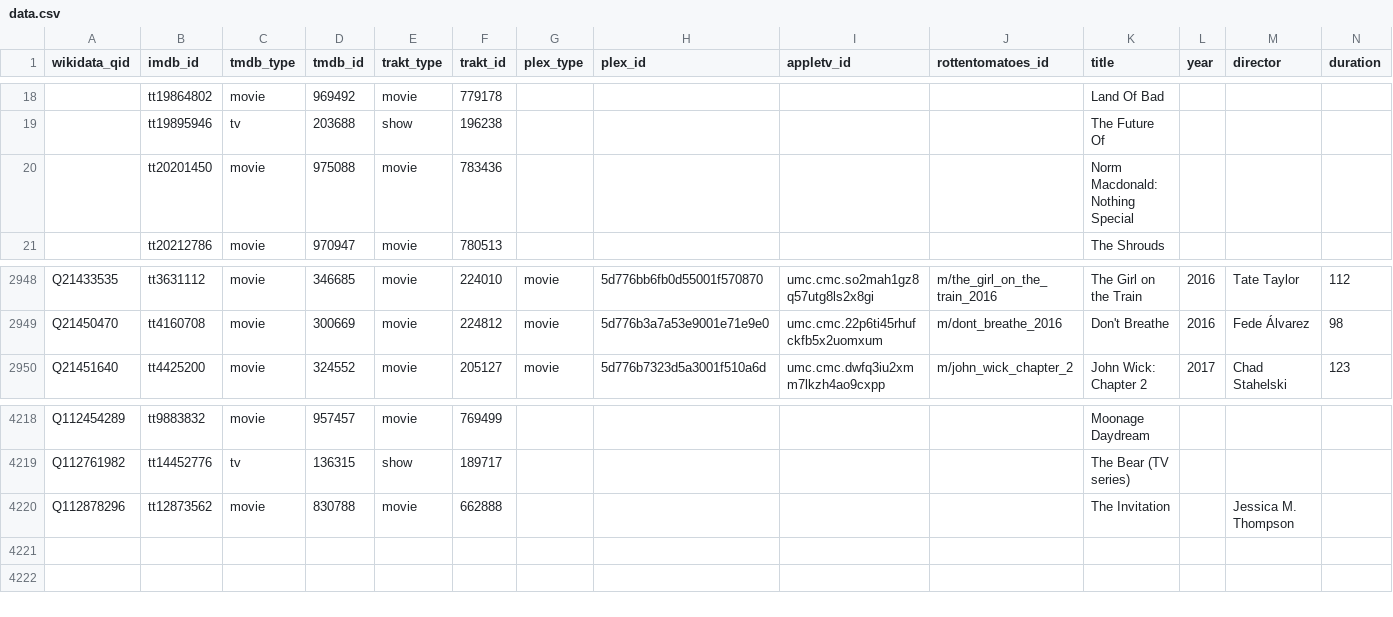
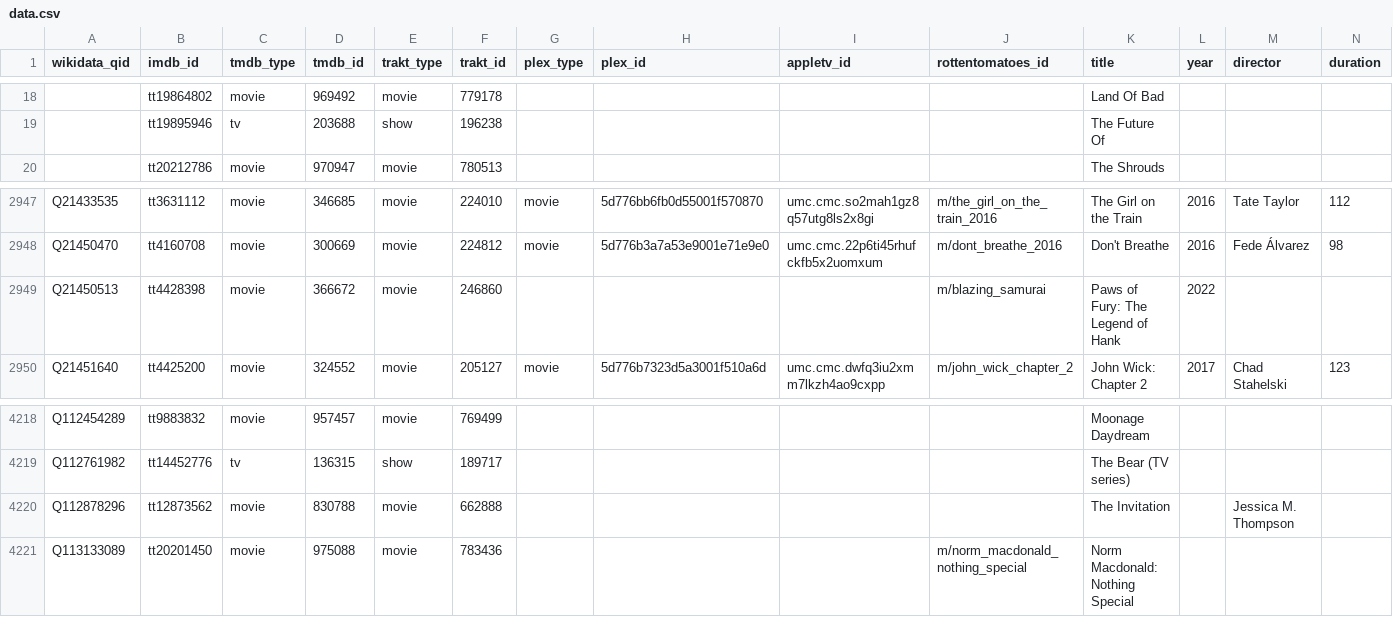
Before and after one commit to josh/pmdb, a CSV file: data.csv, drawn as a sheet; only a part is shown, gaps mark what is left out; removed rows and columns are numbered as before the commit, all else as after; rows hold the shown columns only; the diff names each change by its address in the sheet, - before the commit and + after, or states it on an @@ line.

```diff
--- a/data.csv
+++ b/data.csv
-row 20:  | tt20201450 | movie | 975088 | movie | 783436 |  |  |  |  | Norm Macdonald: Nothing Special
+row 2949: Q21450513 | tt4428398 | movie | 366672 | movie | 246860 |  |  |  | m/blazing_samurai | Paws of Fury: The Legend of Hank | 2022
+row 4221: Q113133089 | tt20201450 | movie | 975088 | movie | 783436 |  |  |  | m/norm_macdonald_nothing_special | Norm Macdonald: Nothing Special
```
Also changed, not shown: 1 other file.
